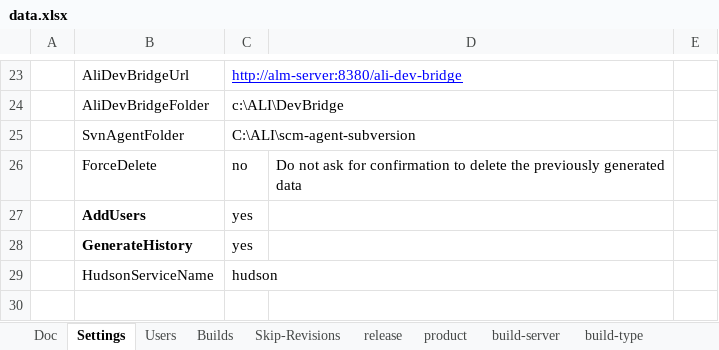
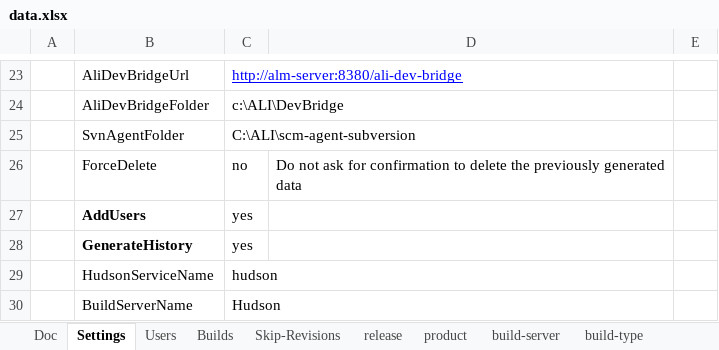
Before and after one commit to pe-pan/agm-data-generator, an Excel workbook: src/main/resources/data.xlsx, sheet Settings, drawn as a sheet; only a part is shown, gaps mark what is left out; values as stored, in another font and other column widths than the file's, no borders; the diff names each change by its address in the sheet, - before the commit and + after, or states it on an @@ line.

Commit message:
ENH: moving BuildServerName property to Settings (removing hack and BuildServerHandler)

```diff
--- a/src/main/resources/data.xlsx (sheet Settings)
+++ b/src/main/resources/data.xlsx (sheet Settings)
+row 30:  | BuildServerName | Hudson
```
Also changed, not shown: formulas that keep their value, 4 other files.
